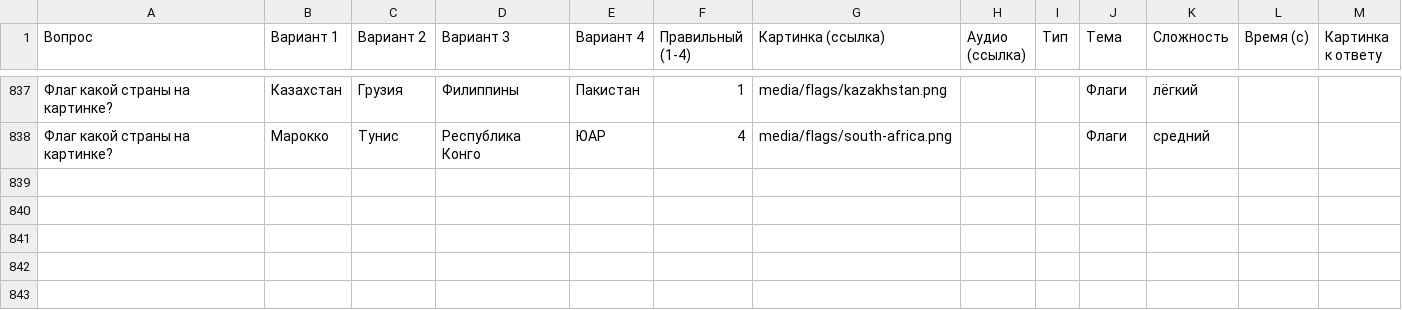
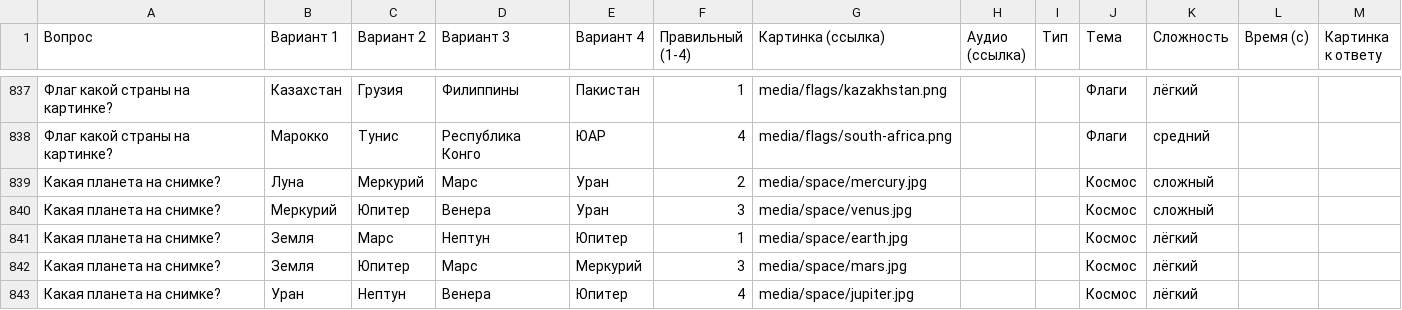
Before and after one commit to chyskhan1-dot/my_fitst_project, a CSV file: quiz/packs/general.csv, drawn as a sheet; only a part is shown, gaps mark what is left out; the diff covers the shown part only.

```diff
--- a/quiz/packs/general.csv
+++ b/quiz/packs/general.csv
@@ -838 +838,6 @@
 Флаг какой страны на картинке?;Марокко;Тунис;Республика Конго;ЮАР;4;media/flags/south-africa.png;;;Флаги;средний;;
+Какая планета на снимке?;Луна;Меркурий;Марс;Уран;2;media/space/mercury.jpg;;;Космос;сложный;;
+Какая планета на снимке?;Меркурий;Юпитер;Венера;Уран;3;media/space/venus.jpg;;;Космос;сложный;;
+Какая планета на снимке?;Земля;Марс;Нептун;Юпитер;1;media/space/earth.jpg;;;Космос;лёгкий;;
+Какая планета на снимке?;Земля;Юпитер;Марс;Меркурий;3;media/space/mars.jpg;;;Космос;лёгкий;;
+Какая планета на снимке?;Уран;Нептун;Венера;Юпитер;4;media/space/jupiter.jpg;;;Космос;лёгкий;;
```
Also changed, not shown: 5 added rows and 11 edited cells elsewhere in this file, 15 other files.
